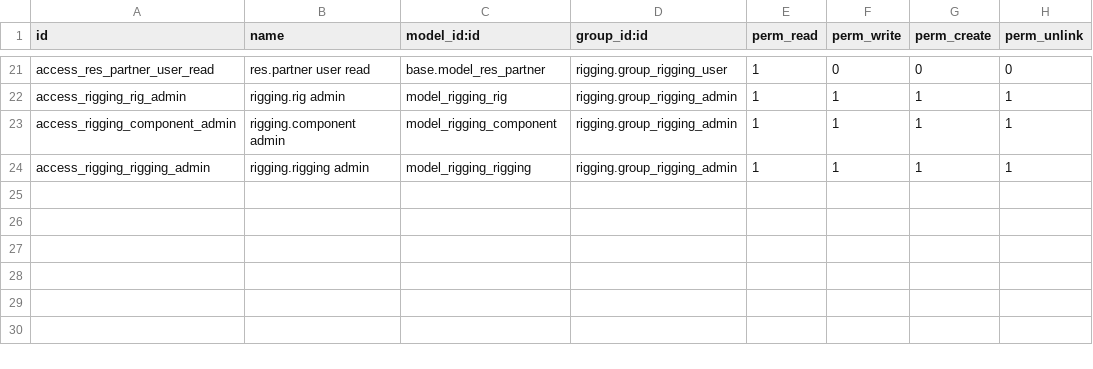
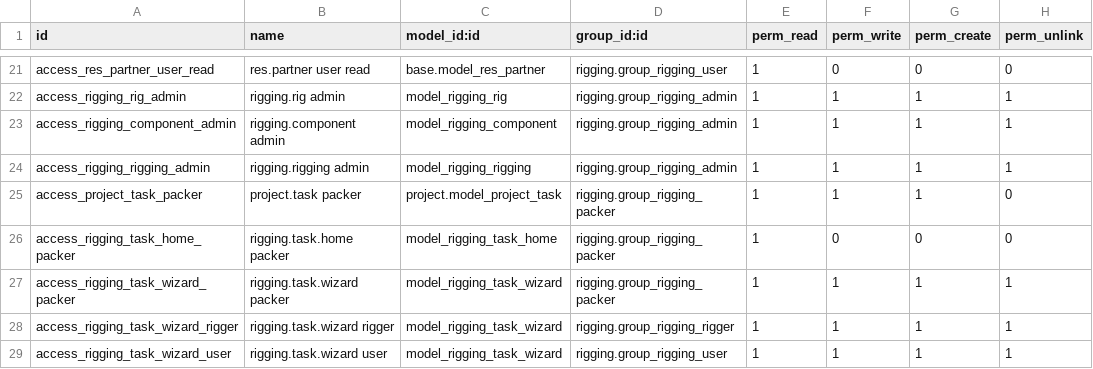
Before and after one commit to naskeytor/rigging, a CSV file: security/ir.model.access.csv, drawn as a sheet; only a part is shown, gaps mark what is left out; the diff names each change by its address in the sheet, - before the commit and + after, or states it on an @@ line.

Commit message:
Task for Packer done

```diff
--- a/security/ir.model.access.csv
+++ b/security/ir.model.access.csv
+row 25: access_project_task_packer | project.task packer | project.model_project_task | rigging.group_rigging_packer | 1 | 1 | 1 | 0
+row 26: access_rigging_task_home_packer | rigging.task.home packer | model_rigging_task_home | rigging.group_rigging_packer | 1 | 0 | 0 | 0
+row 27: access_rigging_task_wizard_packer | rigging.task.wizard packer | model_rigging_task_wizard | rigging.group_rigging_packer | 1 | 1 | 1 | 1
+row 28: access_rigging_task_wizard_rigger | rigging.task.wizard rigger | model_rigging_task_wizard | rigging.group_rigging_rigger | 1 | 1 | 1 | 1
+row 29: access_rigging_task_wizard_user | rigging.task.wizard user | model_rigging_task_wizard | rigging.group_rigging_user | 1 | 1 | 1 | 1
```
Also changed, not shown: 12 other files.
